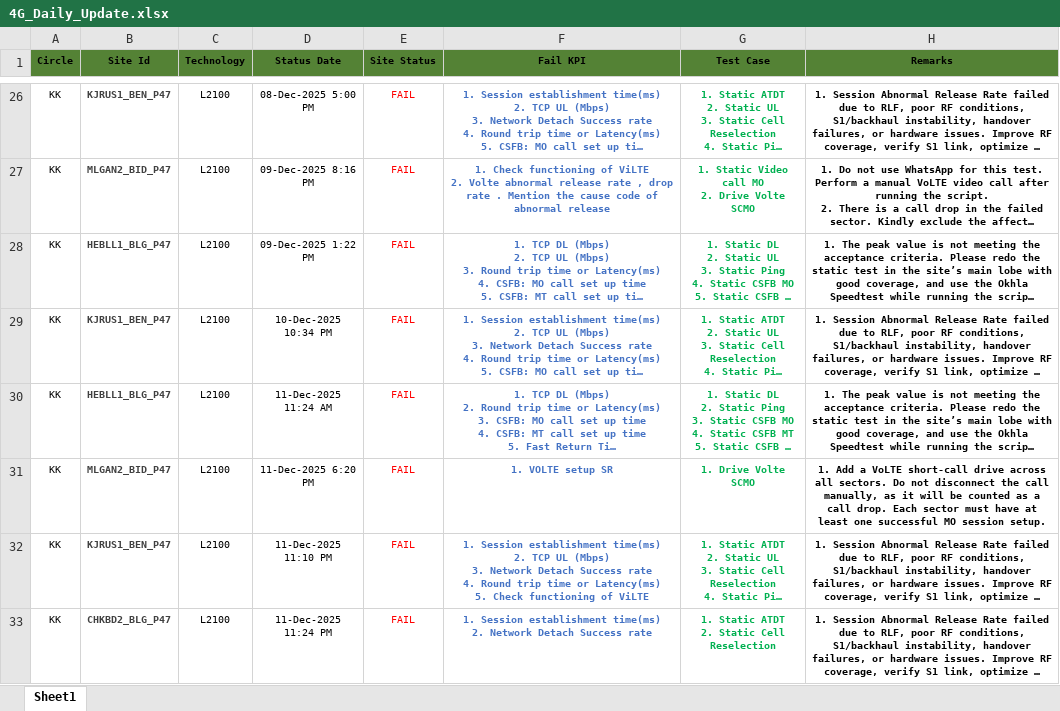
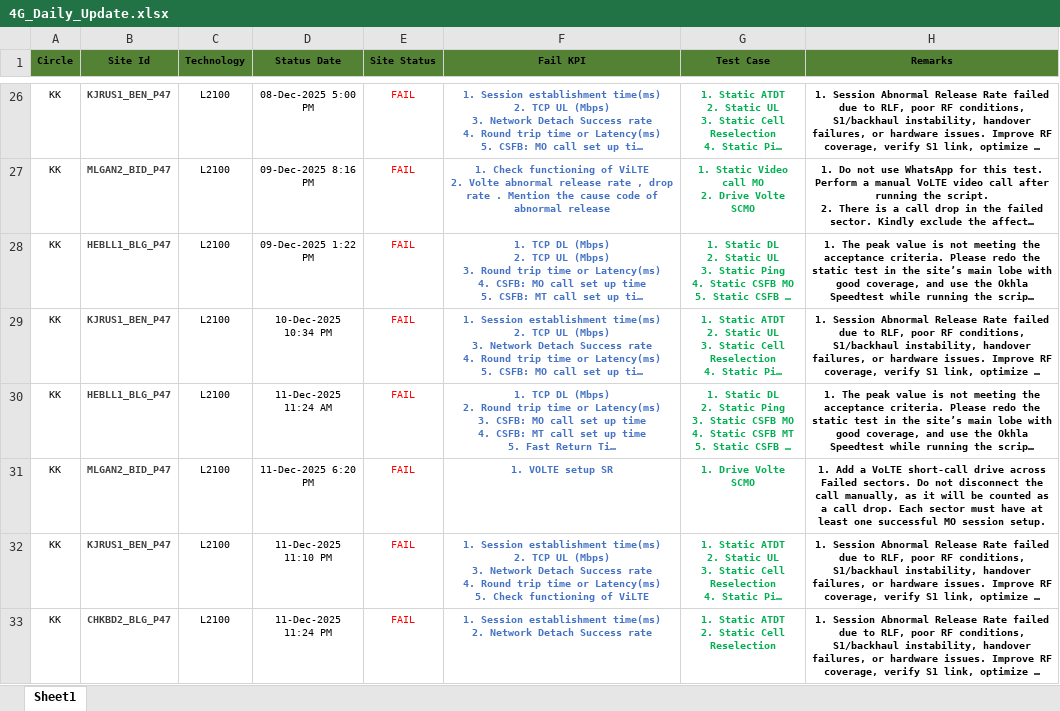
Before and after one commit to surjeetsr/Daily_Update_4G, an Excel workbook: 4G_Daily_Update.xlsx, sheet Sheet1, drawn as a sheet; only a part is shown, gaps mark what is left out; long unchanged cells end in …; values as stored, in another font and other column widths than the file's, no borders; the diff covers the shown part only; the diff names each change by its address in the sheet, - before the commit and + after, or states it on an @@ line.

```diff
--- a/4G_Daily_Update.xlsx (sheet Sheet1)
+++ b/4G_Daily_Update.xlsx (sheet Sheet1)
-H31 (Remarks): …drive across all sectors. Do…
+H31 (Remarks): …drive across Failed sectors. Do…
```
Also changed, not shown: 3 added rows, 4 removed rows and 1 edited cell elsewhere in this sheet.
